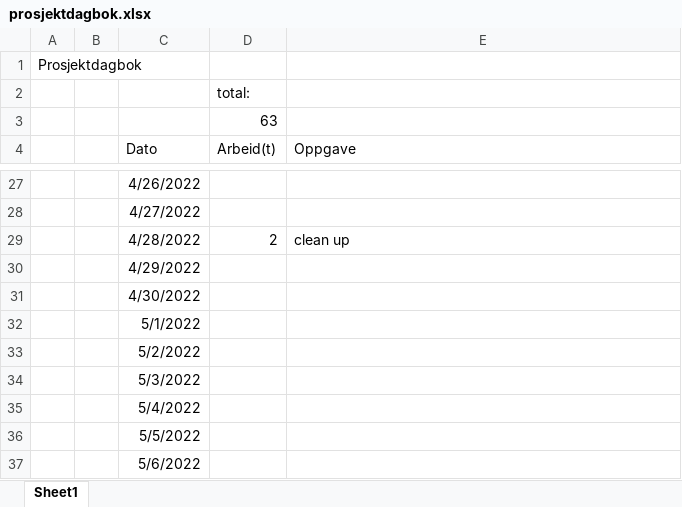
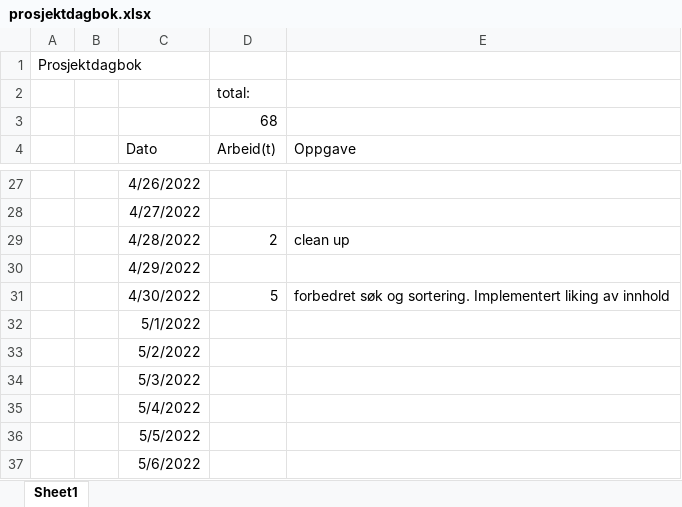
Before and after one commit to Triksheim/UiT-Web, an Excel workbook: sql/prosjektdagbok.xlsx, sheet Sheet1, drawn as a sheet; only a part is shown, gaps mark what is left out; values as stored, in another font and other column widths than the file's, no borders; the diff names each change by its address in the sheet, - before the commit and + after, or states it on an @@ line.

```diff
--- a/sql/prosjektdagbok.xlsx (sheet Sheet1)
+++ b/sql/prosjektdagbok.xlsx (sheet Sheet1)
-D3 (Arbeid(t)): 63
+D3 (Arbeid(t)): 68
-D31 (Arbeid(t)): (empty)
+D31 (Arbeid(t)): 5
-E31 (Oppgave): (empty)
+E31 (Oppgave): forbedret søk og sortering. Implementert liking av innhold
```
Also changed, not shown: 6 other files.
